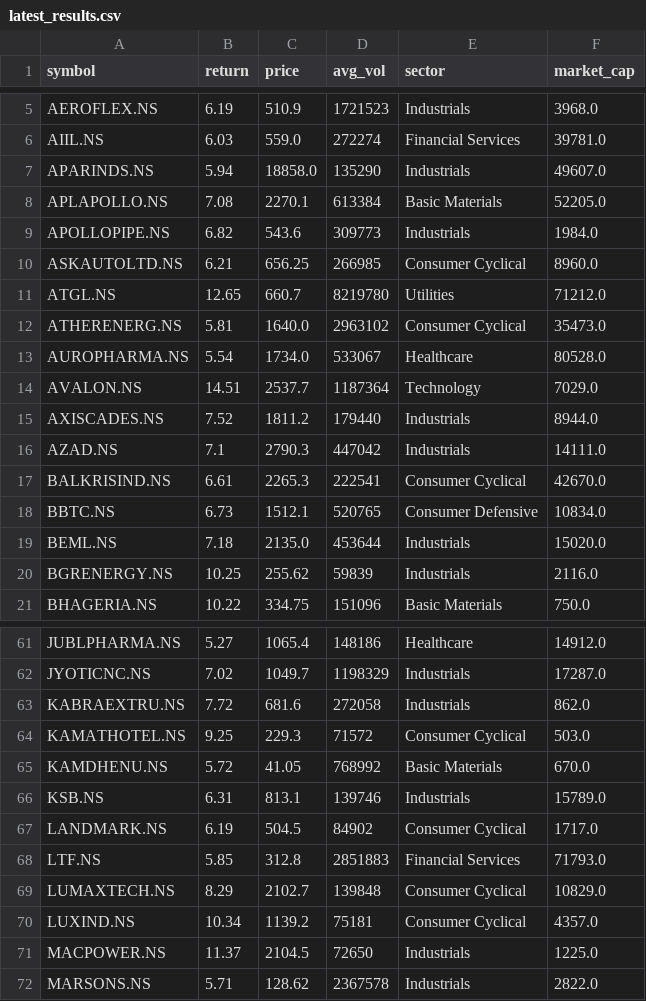
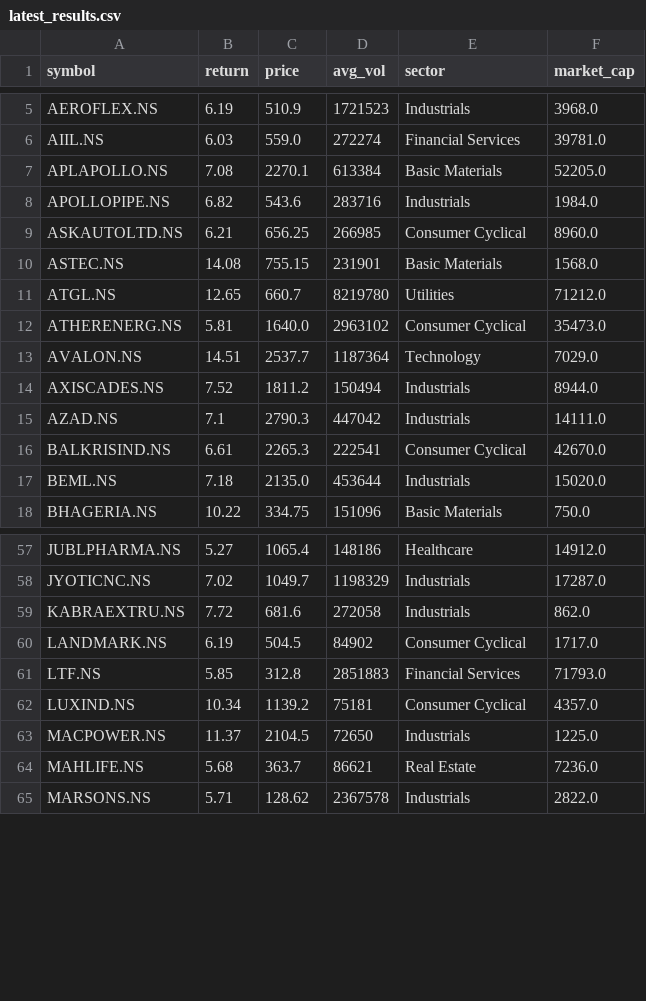
Before and after one commit to krishnamoorthyr3108-lab/Stock_alerts_Krishnamoorthy, a CSV file: latest_results.csv, drawn as a sheet; only a part is shown, gaps mark what is left out; the diff covers the shown part only.

```diff
--- a/latest_results.csv
+++ b/latest_results.csv
@@ -6,16 +6,13 @@ AEROFLEX.NS,6.19,510.9,1721523,Industrials,3968.0
 AIIL.NS,6.03,559.0,272274,Financial Services,39781.0
-APARINDS.NS,5.94,18858.0,135290,Industrials,49607.0
 APLAPOLLO.NS,7.08,2270.1,613384,Basic Materials,52205.0
-APOLLOPIPE.NS,6.82,543.6,309773,Industrials,1984.0
+APOLLOPIPE.NS,6.82,543.6,283716,Industrials,1984.0
 ASKAUTOLTD.NS,6.21,656.25,266985,Consumer Cyclical,8960.0
+ASTEC.NS,14.08,755.15,231901,Basic Materials,1568.0
 ATGL.NS,12.65,660.7,8219780,Utilities,71212.0
 ATHERENERG.NS,5.81,1640.0,2963102,Consumer Cyclical,35473.0
-AUROPHARMA.NS,5.54,1734.0,533067,Healthcare,80528.0
 AVALON.NS,14.51,2537.7,1187364,Technology,7029.0
-AXISCADES.NS,7.52,1811.2,179440,Industrials,8944.0
+AXISCADES.NS,7.52,1811.2,150494,Industrials,8944.0
 AZAD.NS,7.1,2790.3,447042,Industrials,14111.0
 BALKRISIND.NS,6.61,2265.3,222541,Consumer Cyclical,42670.0
-BBTC.NS,6.73,1512.1,520765,Consumer Defensive,10834.0
 BEML.NS,7.18,2135.0,453644,Industrials,15020.0
-BGRENERGY.NS,10.25,255.62,59839,Industrials,2116.0
 BHAGERIA.NS,10.22,334.75,151096,Basic Materials,750.0
@@ -63,10 +59,7 @@ JYOTICNC.NS,7.02,1049.7,1198329,Industrials,17287.0
 KABRAEXTRU.NS,7.72,681.6,272058,Industrials,862.0
-KAMATHOTEL.NS,9.25,229.3,71572,Consumer Cyclical,503.0
-KAMDHENU.NS,5.72,41.05,768992,Basic Materials,670.0
-KSB.NS,6.31,813.1,139746,Industrials,15789.0
 LANDMARK.NS,6.19,504.5,84902,Consumer Cyclical,1717.0
 LTF.NS,5.85,312.8,2851883,Financial Services,71793.0
-LUMAXTECH.NS,8.29,2102.7,139848,Consumer Cyclical,10829.0
 LUXIND.NS,10.34,1139.2,75181,Consumer Cyclical,4357.0
 MACPOWER.NS,11.37,2104.5,72650,Industrials,1225.0
+MAHLIFE.NS,5.68,363.7,86621,Real Estate,7236.0
 MARSONS.NS,5.71,128.62,2367578,Industrials,2822.0
```
Also changed, not shown: 4 added rows, 16 removed rows and 9 edited cells elsewhere in this file.
